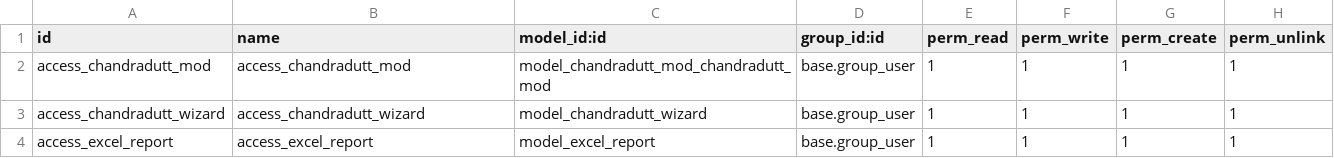
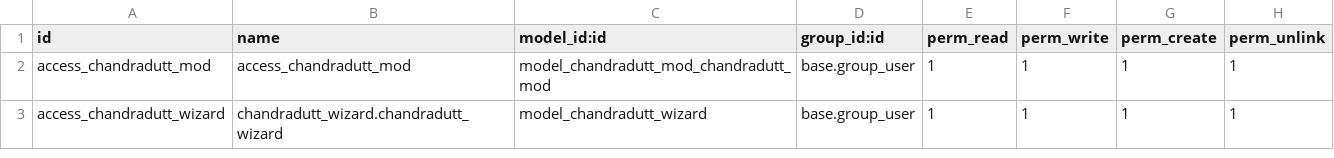
Before and after one commit to chandradutt-Aktiv/daily_update, a CSV file: custom_addons/chandradutt_mod/security/ir.model.access.csv, drawn as a sheet.

```diff
--- a/custom_addons/chandradutt_mod/security/ir.model.access.csv
+++ b/custom_addons/chandradutt_mod/security/ir.model.access.csv
@@ -2,3 +2,2 @@ id,name,model_id:id,group_id:id,perm_read,perm_write,perm_create,perm_unlink
 access_chandradutt_mod,access_chandradutt_mod,model_chandradutt_mod_chandradutt_mod,base.group_user,1,1,1,1
-access_chandradutt_wizard,access_chandradutt_wizard,model_chandradutt_wizard,base.group_user,1,1,1,1
-access_excel_report,access_excel_report,model_excel_report,base.group_user,1,1,1,1
+access_chandradutt_wizard,chandradutt_wizard.chandradutt_wizard,model_chandradutt_wizard,base.group_user,1,1,1,1
```
Also changed, not shown: custom_addons/exam_2/security/ir.model.access.csv, 56 other files.
